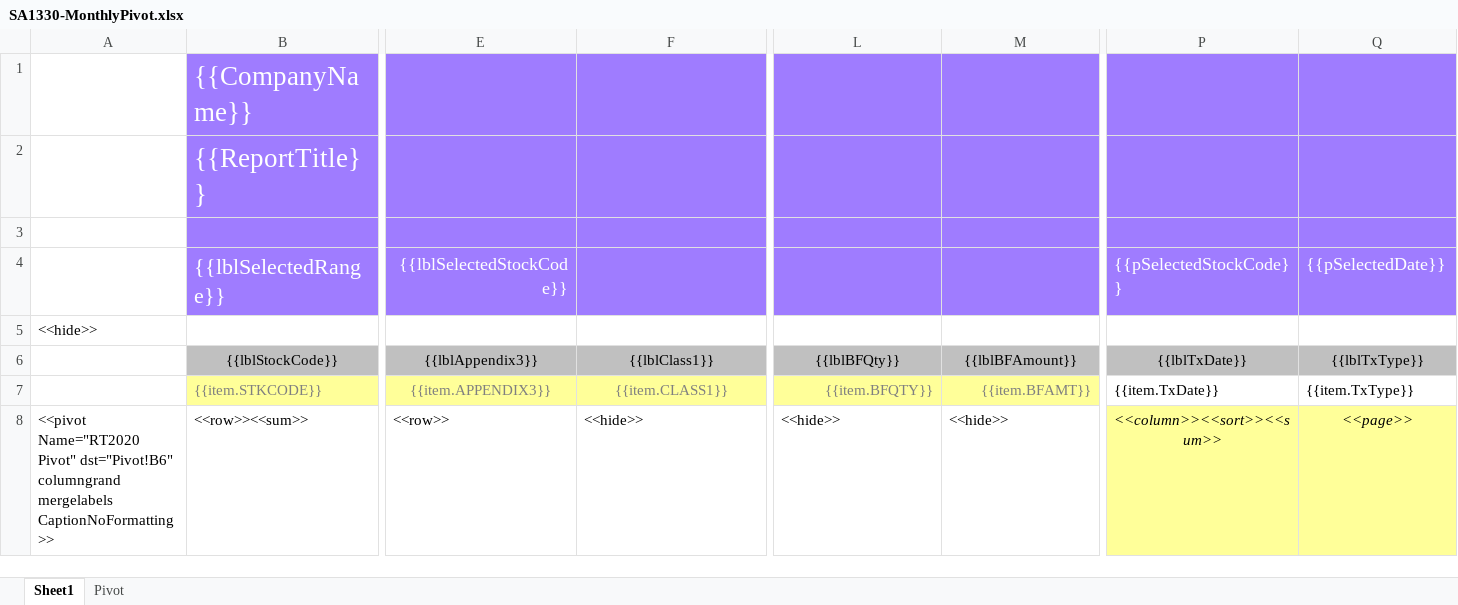
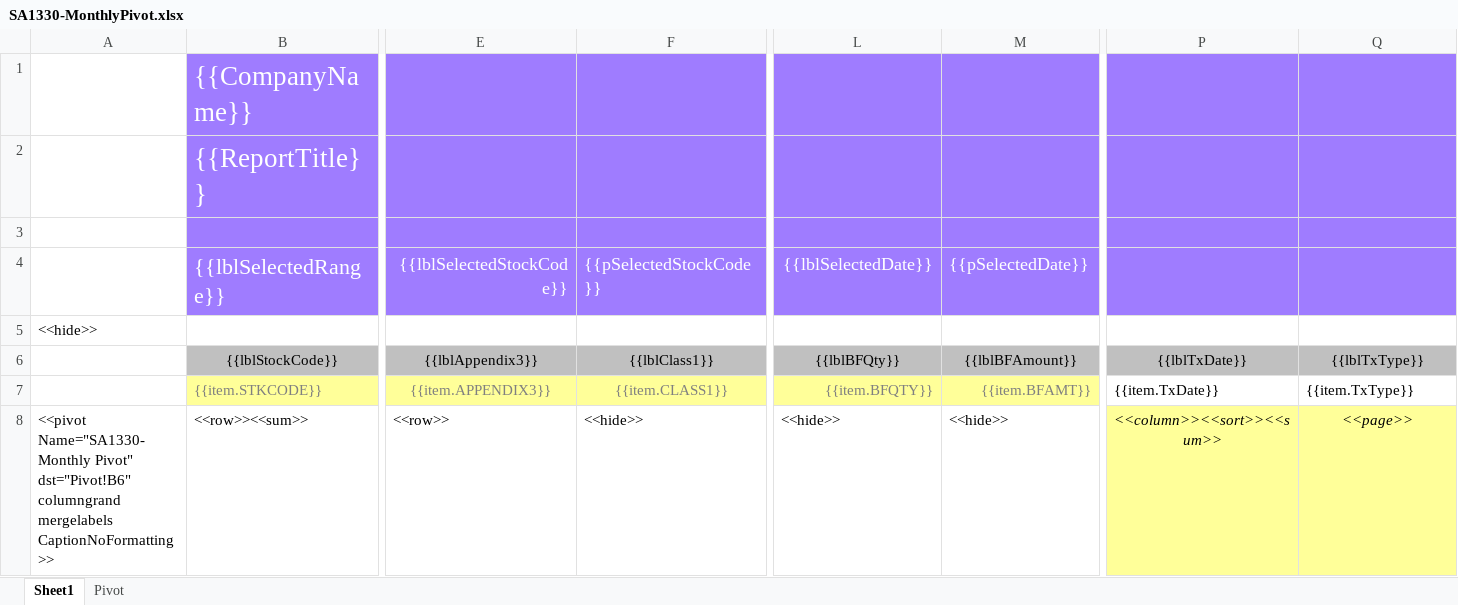
Before and after one commit to paulusyeung/RT2020, an Excel workbook: RT2020/Resources/Reports/Inventory/Journal/SA1330-MonthlyPivot.xlsx, sheet Sheet1, drawn as a sheet; only a part is shown, gaps mark what is left out; values as stored, in another font and other column widths than the file's, no borders; conditional formats not drawn; the diff names each change by its address in the sheet, - before the commit and + after, or states it on an @@ line.

```diff
--- a/RT2020/Resources/Reports/Inventory/Journal/SA1330-MonthlyPivot.xlsx (sheet Sheet1)
+++ b/RT2020/Resources/Reports/Inventory/Journal/SA1330-MonthlyPivot.xlsx (sheet Sheet1)
-F4 ({{lblClass1}}): (empty)
+F4 ({{lblClass1}}): {{pSelectedStockCode}}
-L4 ({{lblBFQty}}): (empty)
+L4 ({{lblBFQty}}): {{lblSelectedDate}}
-M4 ({{lblBFAmount}}): (empty)
+M4 ({{lblBFAmount}}): {{pSelectedDate}}
-P4 ({{lblTxDate}}): {{pSelectedStockCode}}
+P4 ({{lblTxDate}}): (empty)
-Q4 ({{lblTxType}}): {{pSelectedDate}}
+Q4 ({{lblTxType}}): (empty)
-A8: <<pivot Name="RT2020 Pivot" dst="Pivot!B6"…
+A8: <<pivot Name="SA1330-Monthly Pivot" dst="Pivot!B6"…
```
Also changed, not shown: 1 other file.
